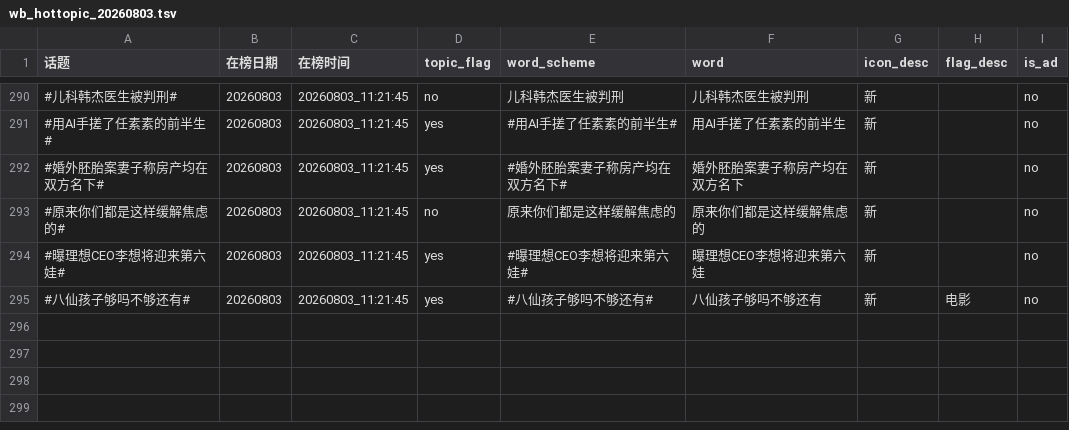
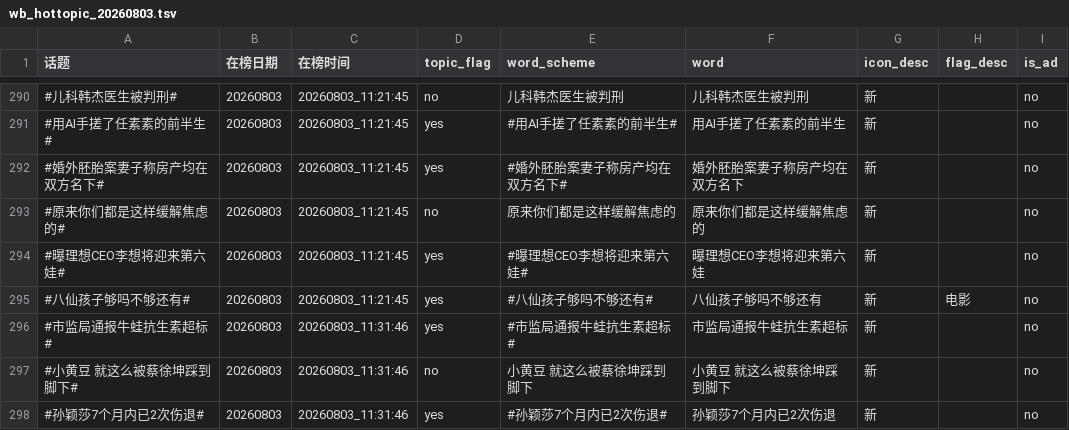
Before and after one commit to xxhe504/hottopic, a TSV file: data/weibo/wb_hottopic_20260803.tsv, drawn as a sheet; only a part is shown, gaps mark what is left out; the diff names each change by its address in the sheet, - before the commit and + after, or states it on an @@ line.

```diff
--- a/data/weibo/wb_hottopic_20260803.tsv
+++ b/data/weibo/wb_hottopic_20260803.tsv
+row 296: #市监局通报牛蛙抗生素超标# | 20260803 | 20260803_11:31:46 | yes | #市监局通报牛蛙抗生素超标# | 市监局通报牛蛙抗生素超标 | 新 |  | no
+row 297: #小黄豆 就这么被蔡徐坤踩到脚下# | 20260803 | 20260803_11:31:46 | no | 小黄豆 就这么被蔡徐坤踩到脚下 | 小黄豆 就这么被蔡徐坤踩到脚下 | 新 |  | no
+row 298: #孙颖莎7个月内已2次伤退# | 20260803 | 20260803_11:31:46 | yes | #孙颖莎7个月内已2次伤退# | 孙颖莎7个月内已2次伤退 | 新 |  | no
```
Also changed, not shown: 2 other files.
